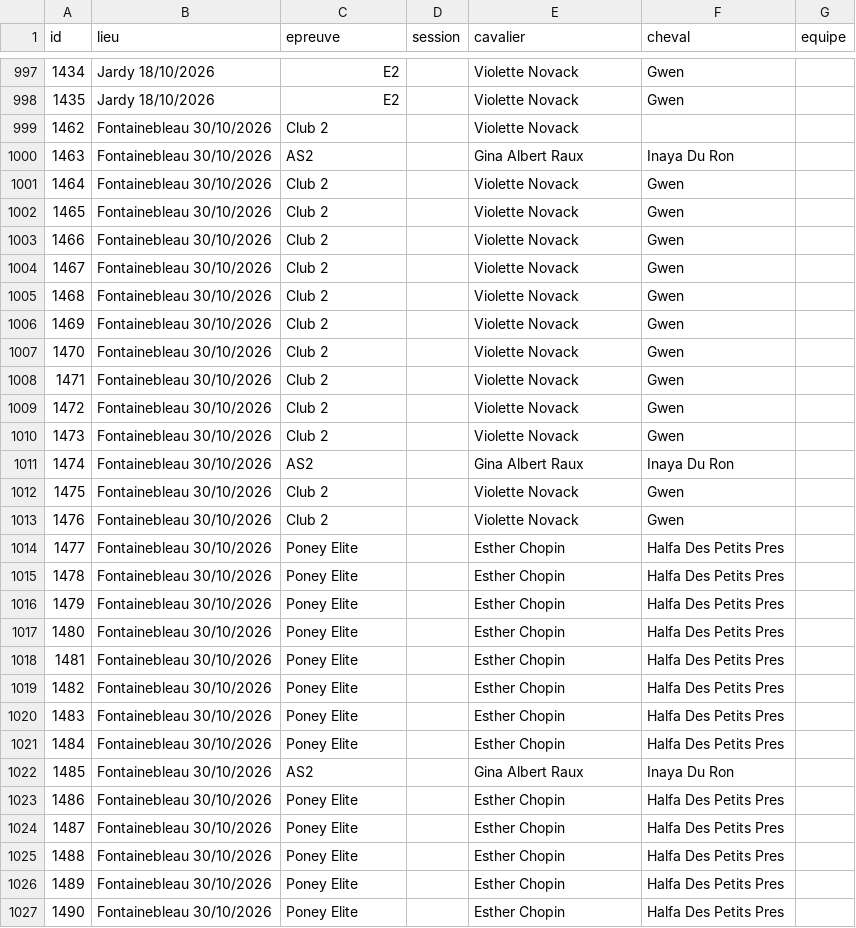
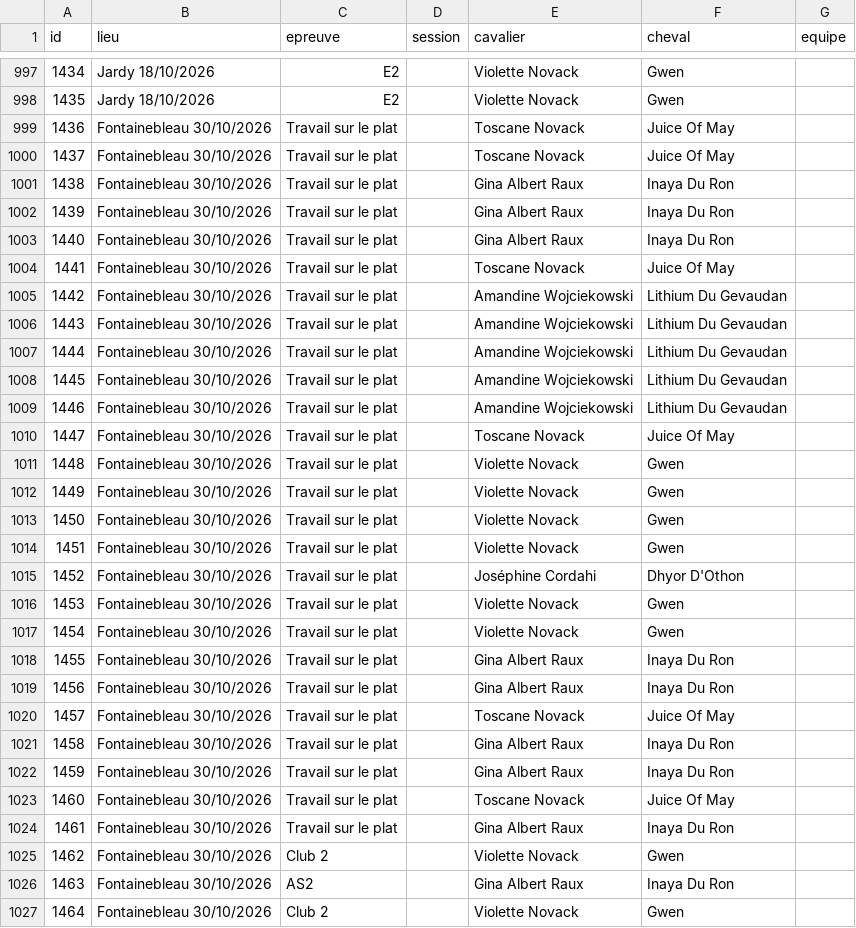
Before and after one commit to Candice-hld/ma-galerie-photo1, a CSV file: data.csv, drawn as a sheet; only a part is shown, gaps mark what is left out; the shorter side is filled out with more unchanged rows.

```diff
--- a/data.csv
+++ b/data.csv
@@ -998,3 +998,29 @@ id,lieu,epreuve,session,cavalier,cheval,equipe
 1435,Jardy 18/10/2026,E2,,Violette Novack,Gwen,
-1462,Fontainebleau 30/10/2026,Club 2,,Violette Novack,,
+1436,Fontainebleau 30/10/2026,Travail sur le plat,,Toscane Novack,Juice Of May,
+1437,Fontainebleau 30/10/2026,Travail sur le plat,,Toscane Novack,Juice Of May,
+1438,Fontainebleau 30/10/2026,Travail sur le plat,,Gina Albert Raux,Inaya Du Ron,
+1439,Fontainebleau 30/10/2026,Travail sur le plat,,Gina Albert Raux,Inaya Du Ron,
+1440,Fontainebleau 30/10/2026,Travail sur le plat,,Gina Albert Raux,Inaya Du Ron,
+1441,Fontainebleau 30/10/2026,Travail sur le plat,,Toscane Novack,Juice Of May,
+1442,Fontainebleau 30/10/2026,Travail sur le plat,,Amandine Wojciekowski,Lithium Du Gevaudan,
+1443,Fontainebleau 30/10/2026,Travail sur le plat,,Amandine Wojciekowski,Lithium Du Gevaudan,
+1444,Fontainebleau 30/10/2026,Travail sur le plat,,Amandine Wojciekowski,Lithium Du Gevaudan,
+1445,Fontainebleau 30/10/2026,Travail sur le plat,,Amandine Wojciekowski,Lithium Du Gevaudan,
+1446,Fontainebleau 30/10/2026,Travail sur le plat,,Amandine Wojciekowski,Lithium Du Gevaudan,
+1447,Fontainebleau 30/10/2026,Travail sur le plat,,Toscane Novack,Juice Of May,
+1448,Fontainebleau 30/10/2026,Travail sur le plat,,Violette Novack,Gwen,
+1449,Fontainebleau 30/10/2026,Travail sur le plat,,Violette Novack,Gwen,
+1450,Fontainebleau 30/10/2026,Travail sur le plat,,Violette Novack,Gwen,
+1451,Fontainebleau 30/10/2026,Travail sur le plat,,Violette Novack,Gwen,
+1452,Fontainebleau 30/10/2026,Travail sur le plat,,Joséphine Cordahi,Dhyor D'Othon,
+1453,Fontainebleau 30/10/2026,Travail sur le plat,,Violette Novack,Gwen,
+1454,Fontainebleau 30/10/2026,Travail sur le plat,,Violette Novack,Gwen,
+1455,Fontainebleau 30/10/2026,Travail sur le plat,,Gina Albert Raux,Inaya Du Ron,
+1456,Fontainebleau 30/10/2026,Travail sur le plat,,Gina Albert Raux,Inaya Du Ron,
+1457,Fontainebleau 30/10/2026,Travail sur le plat,,Toscane Novack,Juice Of May,
+1458,Fontainebleau 30/10/2026,Travail sur le plat,,Gina Albert Raux,Inaya Du Ron,
+1459,Fontainebleau 30/10/2026,Travail sur le plat,,Gina Albert Raux,Inaya Du Ron,
+1460,Fontainebleau 30/10/2026,Travail sur le plat,,Toscane Novack,Juice Of May,
+1461,Fontainebleau 30/10/2026,Travail sur le plat,,Gina Albert Raux,Inaya Du Ron,
+1462,Fontainebleau 30/10/2026,Club 2,,Violette Novack,Gwen,
 1463,Fontainebleau 30/10/2026,AS2,,Gina Albert Raux,Inaya Du Ron,
```
Also changed, not shown: data1.csv, 28 other files.
